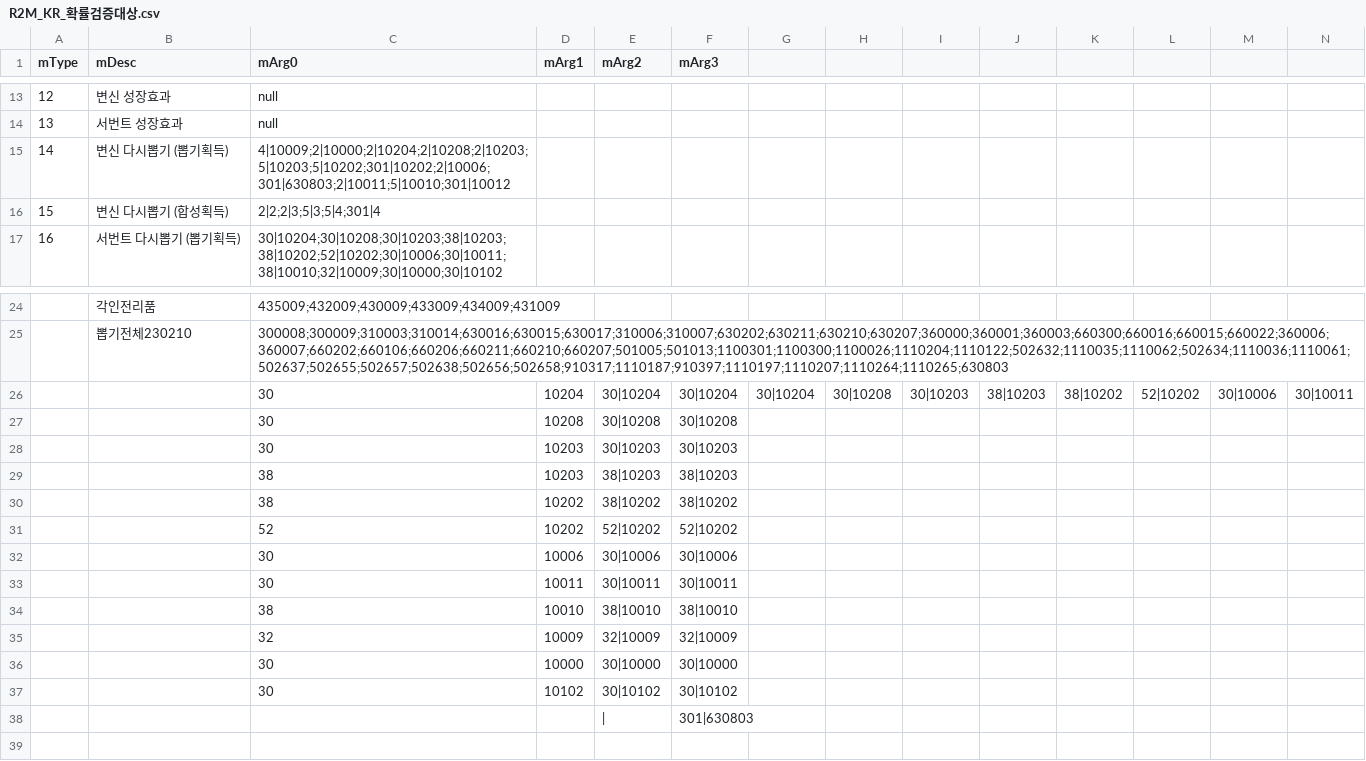
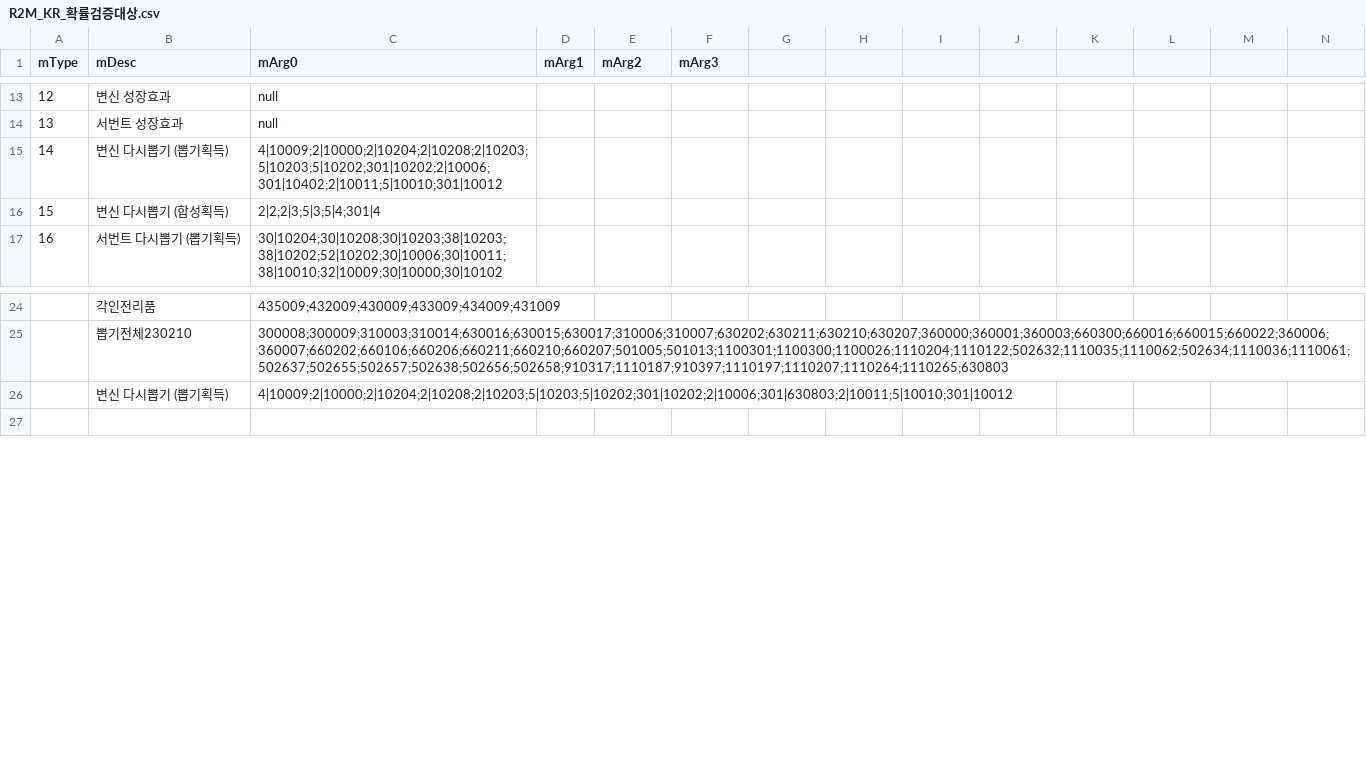
Before and after one commit to SungMinseok/r2mProbLog, a CSV file: R2M_KR_확률검증대상.csv, drawn as a sheet; only a part is shown, gaps mark what is left out; removed rows and columns are numbered as before the commit, all else as after; rows hold the shown columns only; the diff covers the shown part only; the diff names each change by its address in the sheet, - before the commit and + after, or states it on an @@ line.

```diff
--- a/R2M_KR_확률검증대상.csv
+++ b/R2M_KR_확률검증대상.csv
-C15 (mArg0): 4|10009;2|10000;2|10204;2|10208;2|10203;5|10203;5|10202;301|10202;2|10006;301|630803;2|10011;5|10010;301|10012
+C15 (mArg0): 4|10009;2|10000;2|10204;2|10208;2|10203;5|10203;5|10202;301|10202;2|10006;301|10402;2|10011;5|10010;301|10012
-row 26:  |  | 30 | 10204 | 30|10204 | 30|10204 | 30|10204 | 30|10208 | 30|10203 | 38|10203 | 38|10202 | 52|10202 | 30|10006 | 30|10011
-row 27:  |  | 30 | 10208 | 30|10208 | 30|10208
-row 28:  |  | 30 | 10203 | 30|10203 | 30|10203
-row 29:  |  | 38 | 10203 | 38|10203 | 38|10203
-row 30:  |  | 38 | 10202 | 38|10202 | 38|10202
-row 31:  |  | 52 | 10202 | 52|10202 | 52|10202
-row 32:  |  | 30 | 10006 | 30|10006 | 30|10006
-row 33:  |  | 30 | 10011 | 30|10011 | 30|10011
-row 34:  |  | 38 | 10010 | 38|10010 | 38|10010
-row 35:  |  | 32 | 10009 | 32|10009 | 32|10009
-row 36:  |  | 30 | 10000 | 30|10000 | 30|10000
-row 37:  |  | 30 | 10102 | 30|10102 | 30|10102
-row 38:  |  |  |  | | | 301|630803
+row 26:  | 변신 다시뽑기 (뽑기획득) | 4|10009;2|10000;2|10204;2|10208;2|10203;5|10203;5|10202;301|10202;2|10006;301|630803;2|10011;5|10010;301|10012
```
Also changed, not shown: 12 added rows and 99 edited cells elsewhere in this file, probInfo.csv, 5 other files.
